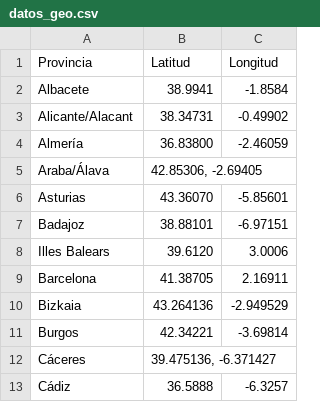
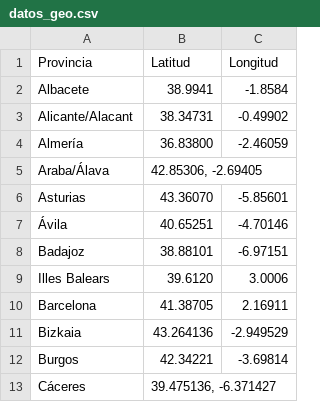
Before and after one commit to aagiribar/app, a CSV file: data/datos_geo.csv, drawn as a sheet; only a part is shown; the shorter side is filled out with more unchanged rows.

Commit message:
Pequeños arreglos en los datos

```diff
--- a/data/datos_geo.csv
+++ b/data/datos_geo.csv
@@ -6,2 +6,3 @@ Araba/Álava;42.85306, -2.69405
 Asturias;43.36070;-5.85601
+Ávila;40.65251;-4.70146
 Badajoz;38.88101;-6.97151
```
Also changed, not shown: data/colores/colores_11_2019.csv, data/colores/colores_2015.csv, 1 other file.
